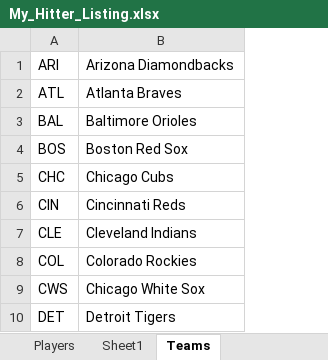
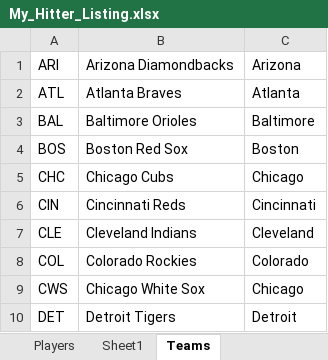
Before and after one commit to mtdewrocks/matchup, an Excel workbook: assets/My_Hitter_Listing.xlsx, sheet Teams, drawn as a sheet; only a part is shown; values as stored, in another font and other column widths than the file's, no borders; the diff names each change by its address in the sheet, - before the commit and + after, or states it on an @@ line.

```diff
--- a/assets/My_Hitter_Listing.xlsx (sheet Teams)
+++ b/assets/My_Hitter_Listing.xlsx (sheet Teams)
+column C, rows 1-10: Arizona | Atlanta | Baltimore | Boston | Chicago | Cincinnati | Cleveland | Colorado | Chicago | Detroit
```
Also changed, not shown: sheet Players, assets/2025_Pitching_Logs.xlsx, assets/Daily_Props.xlsx, 7 other files.
